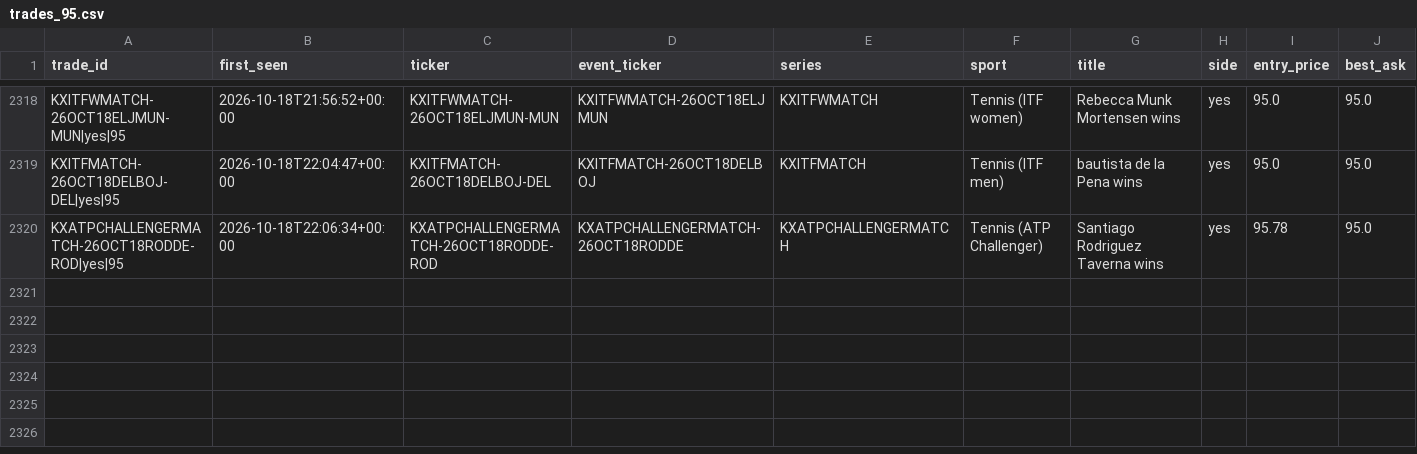
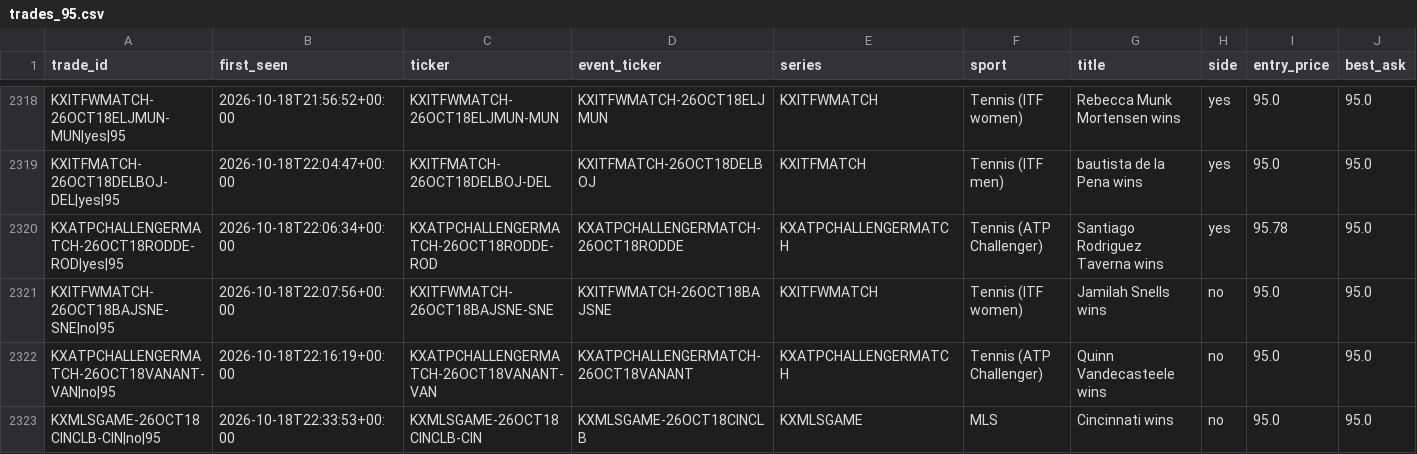
Before and after one commit to UseSoap/Kalshi-Scanner, a CSV file: data/trades_95.csv, drawn as a sheet; only a part is shown, gaps mark what is left out; rows hold the shown columns only; the diff names each change by its address in the sheet, - before the commit and + after, or states it on an @@ line.

Commit message:
data: scan 2026-10-18T22:34Z

```diff
--- a/data/trades_95.csv
+++ b/data/trades_95.csv
+row 2321: KXITFWMATCH-26OCT18BAJSNE-SNE|no|95 | 2026-10-18T22:07:56+00:00 | KXITFWMATCH-26OCT18BAJSNE-SNE | KXITFWMATCH-26OCT18BAJSNE | KXITFWMATCH | Tennis (ITF women) | Jamilah Snells wins | no | 95.0 | 95.0
+row 2322: KXATPCHALLENGERMATCH-26OCT18VANANT-VAN|no|95 | 2026-10-18T22:16:19+00:00 | KXATPCHALLENGERMATCH-26OCT18VANANT-VAN | KXATPCHALLENGERMATCH-26OCT18VANANT | KXATPCHALLENGERMATCH | Tennis (ATP Challenger) | Quinn Vandecasteele wins | no | 95.0 | 95.0
+row 2323: KXMLSGAME-26OCT18CINCLB-CIN|no|95 | 2026-10-18T22:33:53+00:00 | KXMLSGAME-26OCT18CINCLB-CIN | KXMLSGAME-26OCT18CINCLB | KXMLSGAME | MLS | Cincinnati wins | no | 95.0 | 95.0
```
Also changed, not shown: data/games.csv, data/trades.csv, 1 other file.
